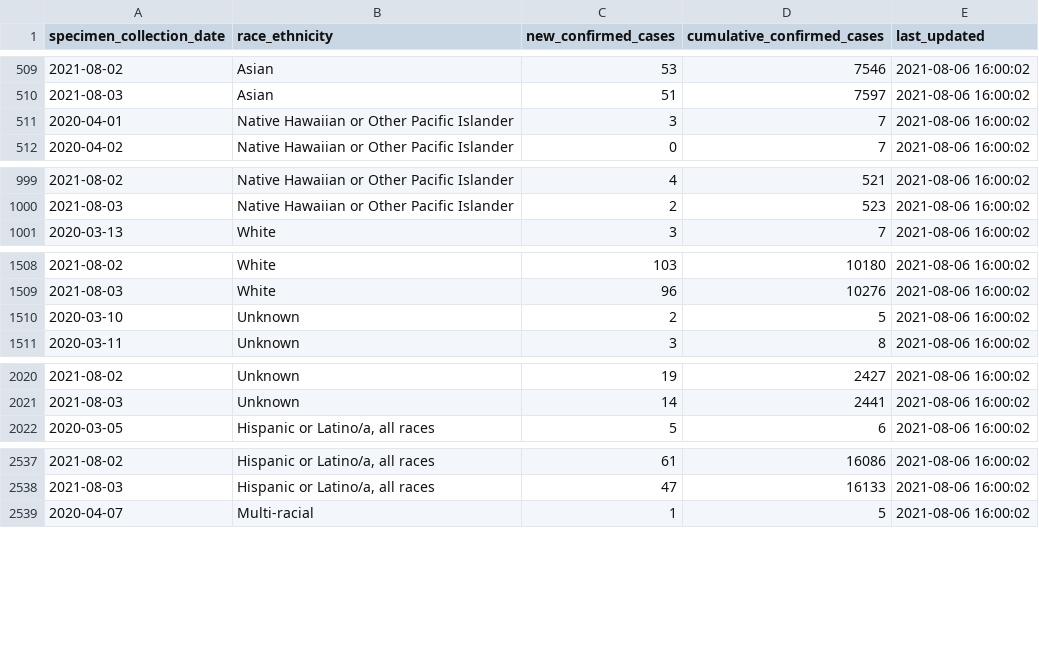
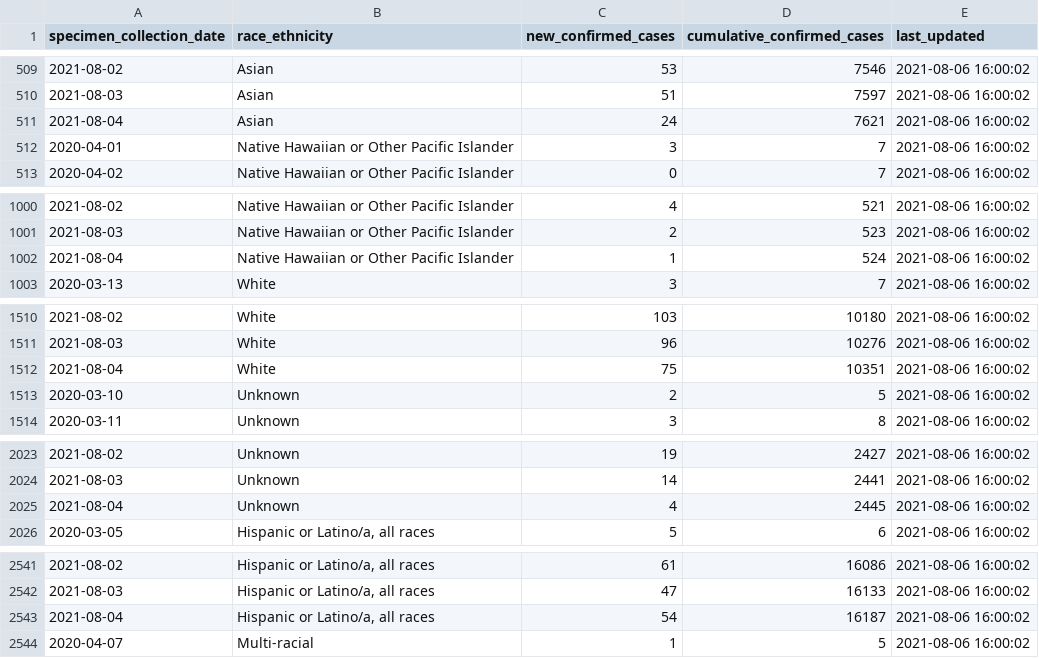
Before and after one commit to RamiKrispin/covid19sf, a CSV file: csv/covid19sf_demo.csv, drawn as a sheet; only a part is shown, gaps mark what is left out; the diff covers the shown part only.

```diff
--- a/csv/covid19sf_demo.csv
+++ b/csv/covid19sf_demo.csv
@@ -510,2 +510,3 @@
 2021-08-03,"Asian",51,7597,2021-08-06 16:00:02
+2021-08-04,"Asian",24,7621,2021-08-06 16:00:02
 2020-04-01,"Native Hawaiian or Other Pacific Islander",3,7,2021-08-06 16:00:02
@@ -1000,2 +1001,3 @@
 2021-08-03,"Native Hawaiian or Other Pacific Islander",2,523,2021-08-06 16:00:02
+2021-08-04,"Native Hawaiian or Other Pacific Islander",1,524,2021-08-06 16:00:02
 2020-03-13,"White",3,7,2021-08-06 16:00:02
@@ -1509,2 +1511,3 @@
 2021-08-03,"White",96,10276,2021-08-06 16:00:02
+2021-08-04,"White",75,10351,2021-08-06 16:00:02
 2020-03-10,"Unknown",2,5,2021-08-06 16:00:02
@@ -2021,2 +2024,3 @@
 2021-08-03,"Unknown",14,2441,2021-08-06 16:00:02
+2021-08-04,"Unknown",4,2445,2021-08-06 16:00:02
 2020-03-05,"Hispanic or Latino/a, all races",5,6,2021-08-06 16:00:02
@@ -2538,2 +2542,3 @@
 2021-08-03,"Hispanic or Latino/a, all races",47,16133,2021-08-06 16:00:02
+2021-08-04,"Hispanic or Latino/a, all races",54,16187,2021-08-06 16:00:02
 2020-04-07,"Multi-racial",1,5,2021-08-06 16:00:02
```
Also changed, not shown: 4 added rows elsewhere in this file, csv/covid19sf_age.csv, csv/covid19sf_gender.csv, 12 other files.
